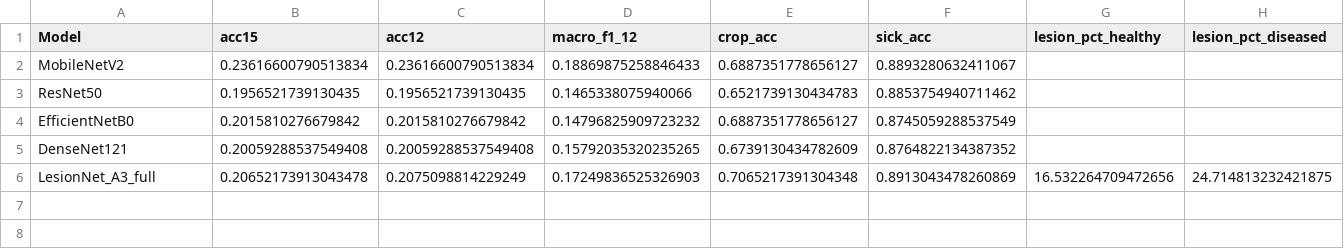
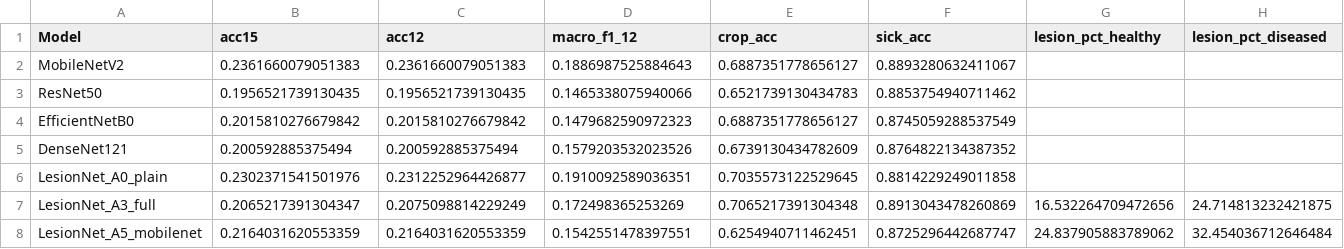
Before and after one commit to raj06872436/AI_Farming_Project, a CSV file: research/lesion_net/results/plantdoc_summary.csv, drawn as a sheet.

```diff
--- a/research/lesion_net/results/plantdoc_summary.csv
+++ b/research/lesion_net/results/plantdoc_summary.csv
@@ -1,6 +1,8 @@
 Model,acc15,acc12,macro_f1_12,crop_acc,sick_acc,lesion_pct_healthy,lesion_pct_diseased
-MobileNetV2,0.23616600790513834,0.23616600790513834,0.18869875258846433,0.6887351778656127,0.8893280632411067,,
+MobileNetV2,0.2361660079051383,0.2361660079051383,0.1886987525884643,0.6887351778656127,0.8893280632411067,,
 ResNet50,0.1956521739130435,0.1956521739130435,0.1465338075940066,0.6521739130434783,0.8853754940711462,,
-EfficientNetB0,0.2015810276679842,0.2015810276679842,0.14796825909723232,0.6887351778656127,0.8745059288537549,,
-DenseNet121,0.20059288537549408,0.20059288537549408,0.15792035320235265,0.6739130434782609,0.8764822134387352,,
-LesionNet_A3_full,0.20652173913043478,0.2075098814229249,0.17249836525326903,0.7065217391304348,0.8913043478260869,16.532264709472656,24.714813232421875
+EfficientNetB0,0.2015810276679842,0.2015810276679842,0.1479682590972323,0.6887351778656127,0.8745059288537549,,
+DenseNet121,0.200592885375494,0.200592885375494,0.1579203532023526,0.6739130434782609,0.8764822134387352,,
+LesionNet_A0_plain,0.2302371541501976,0.2312252964426877,0.1910092589036351,0.7035573122529645,0.8814229249011858,,
+LesionNet_A3_full,0.2065217391304347,0.2075098814229249,0.172498365253269,0.7065217391304348,0.8913043478260869,16.532264709472656,24.714813232421875
+LesionNet_A5_mobilenet,0.2164031620553359,0.2164031620553359,0.1542551478397551,0.6254940711462451,0.8725296442687747,24.837905883789062,32.454036712646484
```
Also changed, not shown: research/lesion_net/results/eval_summary.csv, research/lesion_net/results/plantdoc_per_class.csv, 7 other files.
